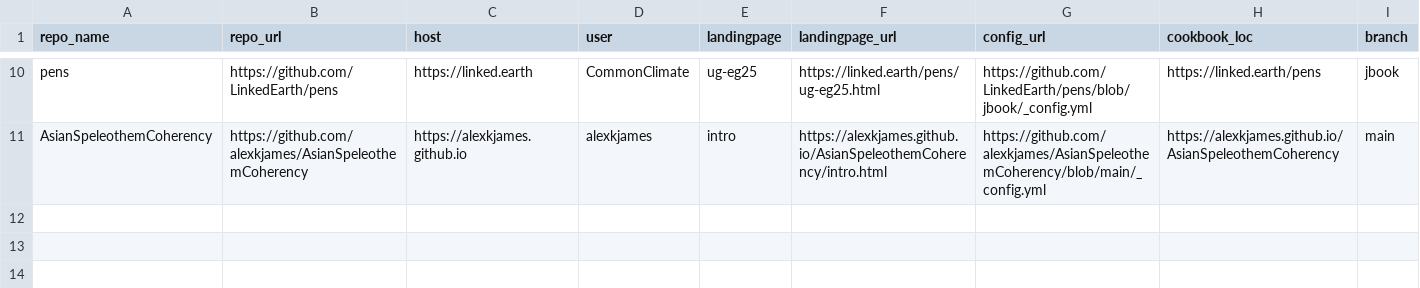
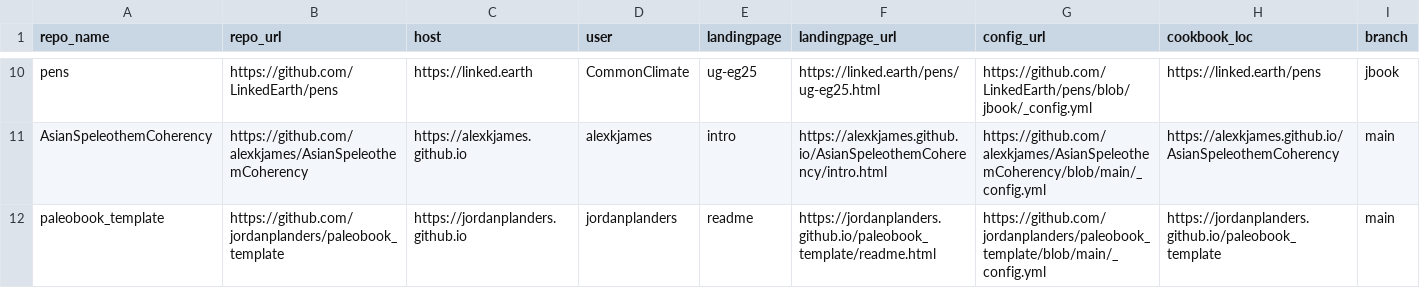
Before and after one commit to LinkedEarth/PaleoBooks, a CSV file: doc/cookbook_gallery.csv, drawn as a sheet; only a part is shown, gaps mark what is left out.

Commit message:
attempt to add template

```diff
--- a/doc/cookbook_gallery.csv
+++ b/doc/cookbook_gallery.csv
@@ -11 +11,2 @@ pens,https://github.com/LinkedEarth/pens,https://linked.earth,CommonClimate,ug-e
 AsianSpeleothemCoherency,https://github.com/alexkjames/AsianSpeleothemCoherency,https://alexkjames.github.io,alexkjames,intro,https://alexkjames.github.io/AsianSpeleothemCoherency/intro.html,https://github.com/alexkjames/AsianSpeleothemCoherency/blob/main/_config.yml,https://alexkjames.github.io/AsianSpeleothemCoherency,main
+paleobook_template,https://github.com/jordanplanders/paleobook_template,https://jordanplanders.github.io,jordanplanders,readme,https://jordanplanders.github.io/paleobook_template/readme.html,https://github.com/jordanplanders/paleobook_template/blob/main/_config.yml,https://jordanplanders.github.io/paleobook_template,main
```
